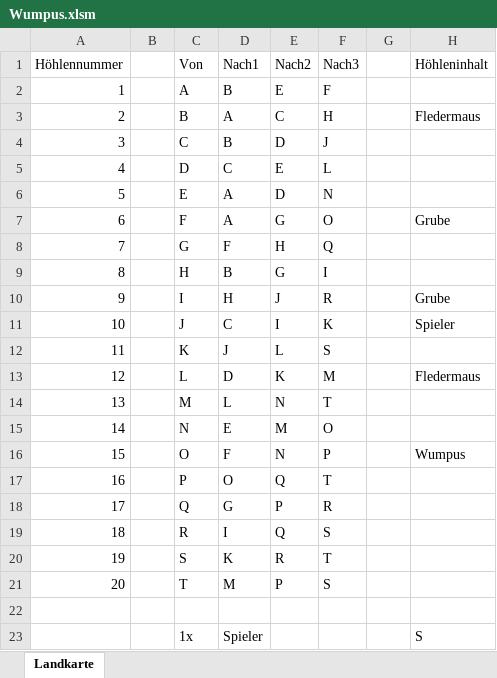
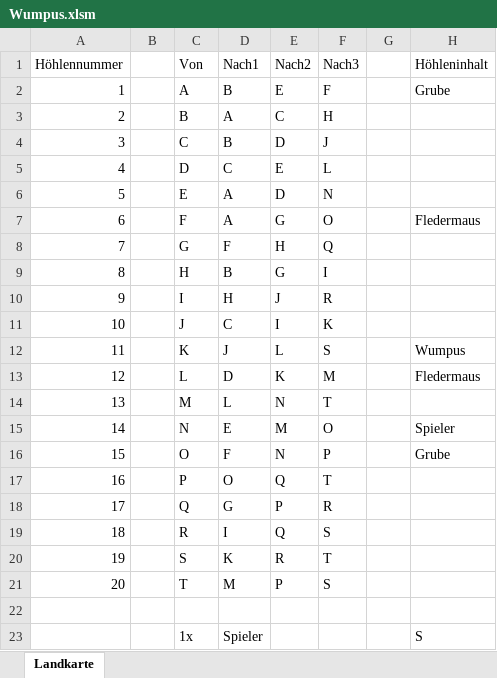
Before and after one commit to MarkusOnTeams/VBA_Wumpus, an Excel workbook: Wumpus.xlsm, sheet Landkarte, drawn as a sheet; only a part is shown; values as stored, in another font and other column widths than the file's, no borders; table styles not drawn; the diff names each change by its address in the sheet, - before the commit and + after, or states it on an @@ line.

Commit message:
... und jetzt mit geschlossener Arbeitsmappe

```diff
--- a/Wumpus.xlsm (sheet Landkarte)
+++ b/Wumpus.xlsm (sheet Landkarte)
-H2 (Höhleninhalt): (empty)
+H2 (Höhleninhalt): Grube
-H3 (Höhleninhalt): Fledermaus
+H3 (Höhleninhalt): (empty)
-H7 (Höhleninhalt): Grube
+H7 (Höhleninhalt): Fledermaus
-H10 (Höhleninhalt): Grube
+H10 (Höhleninhalt): (empty)
-H11 (Höhleninhalt): Spieler
+H11 (Höhleninhalt): (empty)
-H12 (Höhleninhalt): (empty)
+H12 (Höhleninhalt): Wumpus
-H15 (Höhleninhalt): (empty)
+H15 (Höhleninhalt): Spieler
-H16 (Höhleninhalt): Wumpus
+H16 (Höhleninhalt): Grube
```
